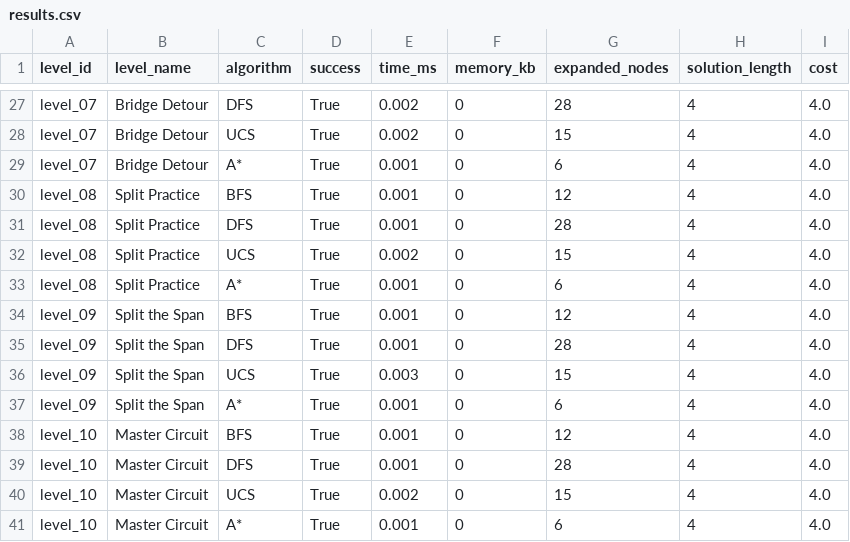
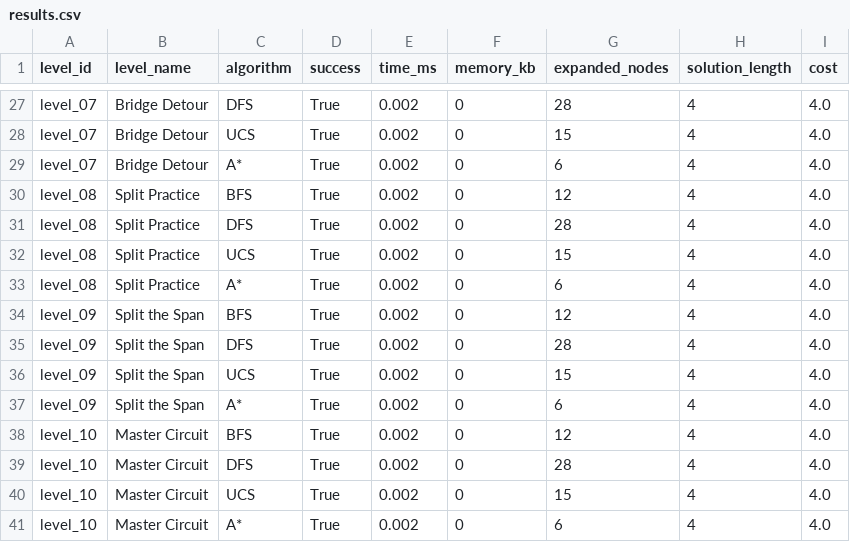
Before and after one commit to vannguyn/Bloxorz, a CSV file: experiments/results.csv, drawn as a sheet; only a part is shown, gaps mark what is left out; the diff covers the shown part only.

```diff
--- a/experiments/results.csv
+++ b/experiments/results.csv
@@ -28,14 +28,14 @@ level_07,Bridge Detour,DFS,True,0.002,0,28,4,4.0
 level_07,Bridge Detour,UCS,True,0.002,0,15,4,4.0
-level_07,Bridge Detour,A*,True,0.001,0,6,4,4.0
-level_08,Split Practice,BFS,True,0.001,0,12,4,4.0
-level_08,Split Practice,DFS,True,0.001,0,28,4,4.0
+level_07,Bridge Detour,A*,True,0.002,0,6,4,4.0
+level_08,Split Practice,BFS,True,0.002,0,12,4,4.0
+level_08,Split Practice,DFS,True,0.002,0,28,4,4.0
 level_08,Split Practice,UCS,True,0.002,0,15,4,4.0
-level_08,Split Practice,A*,True,0.001,0,6,4,4.0
-level_09,Split the Span,BFS,True,0.001,0,12,4,4.0
-level_09,Split the Span,DFS,True,0.001,0,28,4,4.0
-level_09,Split the Span,UCS,True,0.003,0,15,4,4.0
-level_09,Split the Span,A*,True,0.001,0,6,4,4.0
-level_10,Master Circuit,BFS,True,0.001,0,12,4,4.0
-level_10,Master Circuit,DFS,True,0.001,0,28,4,4.0
+level_08,Split Practice,A*,True,0.002,0,6,4,4.0
+level_09,Split the Span,BFS,True,0.002,0,12,4,4.0
+level_09,Split the Span,DFS,True,0.002,0,28,4,4.0
+level_09,Split the Span,UCS,True,0.002,0,15,4,4.0
+level_09,Split the Span,A*,True,0.002,0,6,4,4.0
+level_10,Master Circuit,BFS,True,0.002,0,12,4,4.0
+level_10,Master Circuit,DFS,True,0.002,0,28,4,4.0
 level_10,Master Circuit,UCS,True,0.002,0,15,4,4.0
-level_10,Master Circuit,A*,True,0.001,0,6,4,4.0
+level_10,Master Circuit,A*,True,0.002,0,6,4,4.0
```
Also changed, not shown: 19 edited cells elsewhere in this file.
